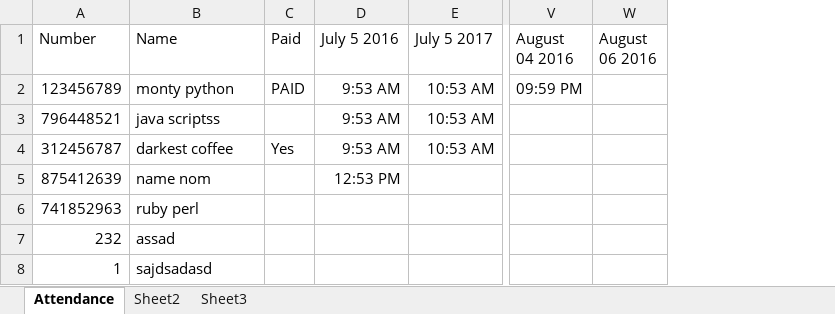
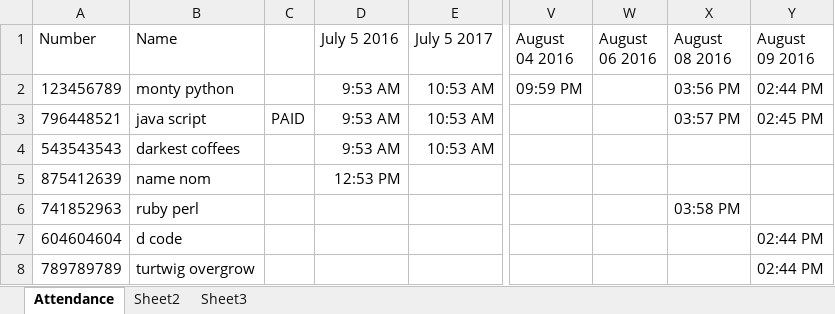
Before and after one commit to coolcom200/Barcode-Scanner, an Excel workbook: ATT.xlsx, sheet Attendance, drawn as a sheet; only a part is shown, gaps mark what is left out; values as stored, in another font and other column widths than the file's, no borders; removed rows and columns are numbered as before the commit, all else as after; rows hold the shown columns only; the diff names each change by its address in the sheet, - before the commit and + after, or states it on an @@ line.

```diff
--- a/ATT.xlsx (sheet Attendance)
+++ b/ATT.xlsx (sheet Attendance)
+column X (August 08 2016), rows 2-6: 03:56 PM | 03:57 PM |  |  | 03:58 PM
+column Y (August 09 2016), rows 2-3: 02:44 PM | 02:45 PM
-C1: Paid
+C1: (empty)
-C2: PAID
+C2: (empty)
-B3 (Name): java scriptss
+B3 (Name): java script
-C3: (empty)
+C3: PAID
-A4 (Number): 312456787
+A4 (Number): 543543543
-B4 (Name): darkest coffee
+B4 (Name): darkest coffees
-C4: Yes
+C4: (empty)
-row 7: 232 | assad
-row 8: 1 | sajdsadasd
+row 7: 604604604 | d code |  |  |  |  |  |  | 02:44 PM
+row 8: 789789789 | turtwig overgrow |  |  |  |  |  |  | 02:44 PM
```
Also changed, not shown: 1 other file.
